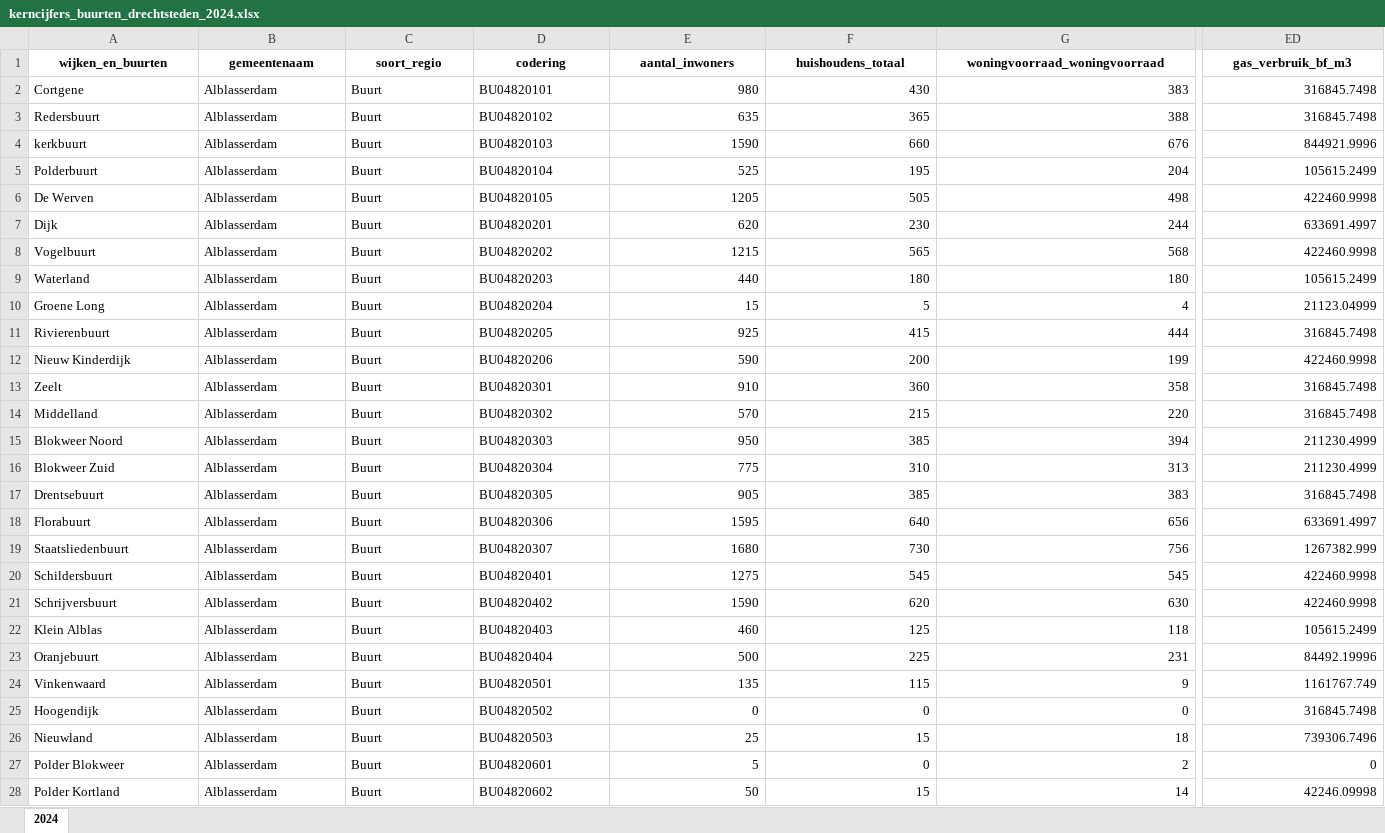
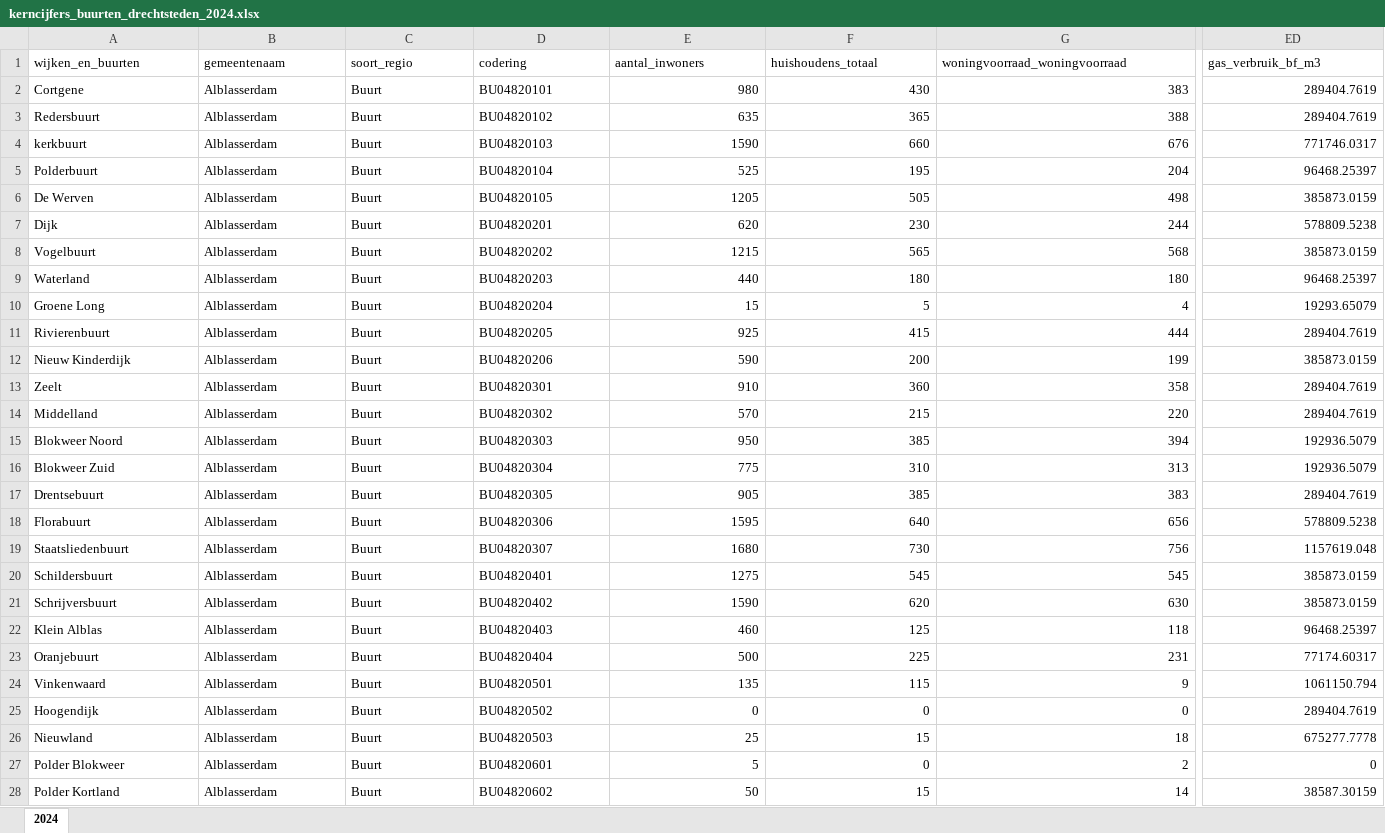
Before and after one commit to Zenmo/data_Generic, an Excel workbook: RES/processed_data_from_loader/buurten/kerncijfers_buurten_drechtsteden_2024.xlsx, sheet 2024, drawn as a sheet; only a part is shown, gaps mark what is left out; values as stored, in another font and other column widths than the file's, no borders; the diff covers the shown part only; the diff names each change by its address in the sheet, - before the commit and + after, or states it on an @@ line.

```diff
--- a/RES/processed_data_from_loader/buurten/kerncijfers_buurten_drechtsteden_2024.xlsx (sheet 2024)
+++ b/RES/processed_data_from_loader/buurten/kerncijfers_buurten_drechtsteden_2024.xlsx (sheet 2024)
@@ A1:ED1 bold: on → off, alignment: center → left @@
-ED2:ED3 (gas_verbruik_bf_m3): 316845.7498
+ED2:ED3 (gas_verbruik_bf_m3): 289404.7619
-ED4 (gas_verbruik_bf_m3): 844921.9996
+ED4 (gas_verbruik_bf_m3): 771746.0317
-ED5 (gas_verbruik_bf_m3): 105615.2499
+ED5 (gas_verbruik_bf_m3): 96468.25397
-ED6 (gas_verbruik_bf_m3): 422460.9998
+ED6 (gas_verbruik_bf_m3): 385873.0159
-ED7 (gas_verbruik_bf_m3): 633691.4997
+ED7 (gas_verbruik_bf_m3): 578809.5238
-ED8 (gas_verbruik_bf_m3): 422460.9998
+ED8 (gas_verbruik_bf_m3): 385873.0159
-ED9 (gas_verbruik_bf_m3): 105615.2499
+ED9 (gas_verbruik_bf_m3): 96468.25397
-ED10 (gas_verbruik_bf_m3): 21123.04999
+ED10 (gas_verbruik_bf_m3): 19293.65079
-ED11 (gas_verbruik_bf_m3): 316845.7498
+ED11 (gas_verbruik_bf_m3): 289404.7619
-ED12 (gas_verbruik_bf_m3): 422460.9998
+ED12 (gas_verbruik_bf_m3): 385873.0159
-ED13:ED14 (gas_verbruik_bf_m3): 316845.7498
+ED13:ED14 (gas_verbruik_bf_m3): 289404.7619
-ED15:ED16 (gas_verbruik_bf_m3): 211230.4999
+ED15:ED16 (gas_verbruik_bf_m3): 192936.5079
-ED17 (gas_verbruik_bf_m3): 316845.7498
+ED17 (gas_verbruik_bf_m3): 289404.7619
-ED18 (gas_verbruik_bf_m3): 633691.4997
+ED18 (gas_verbruik_bf_m3): 578809.5238
-ED19 (gas_verbruik_bf_m3): 1267382.999
+ED19 (gas_verbruik_bf_m3): 1157619.048
-ED20:ED21 (gas_verbruik_bf_m3): 422460.9998
+ED20:ED21 (gas_verbruik_bf_m3): 385873.0159
-ED22 (gas_verbruik_bf_m3): 105615.2499
+ED22 (gas_verbruik_bf_m3): 96468.25397
-ED23 (gas_verbruik_bf_m3): 84492.19996
+ED23 (gas_verbruik_bf_m3): 77174.60317
-ED24 (gas_verbruik_bf_m3): 1161767.749
+ED24 (gas_verbruik_bf_m3): 1061150.794
-ED25 (gas_verbruik_bf_m3): 316845.7498
+ED25 (gas_verbruik_bf_m3): 289404.7619
-ED26 (gas_verbruik_bf_m3): 739306.7496
+ED26 (gas_verbruik_bf_m3): 675277.7778
-ED28 (gas_verbruik_bf_m3): 42246.09998
+ED28 (gas_verbruik_bf_m3): 38587.30159
```
Also changed, not shown: 303 edited cells and cell formats elsewhere in this sheet, RES/processed_data_from_loader/buurten/kerncijfers_buurten_drechtsteden_2023.xlsx, 20 other files.
